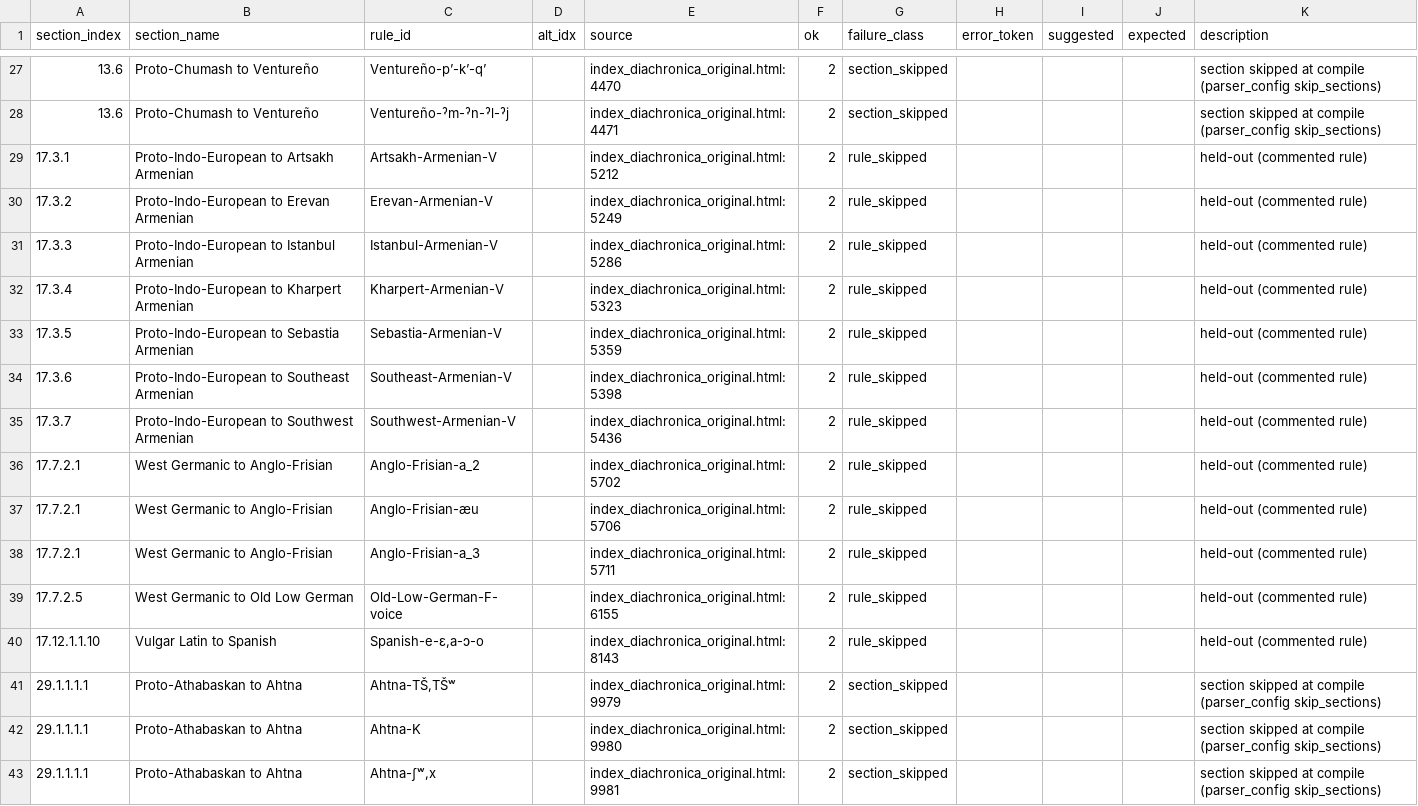
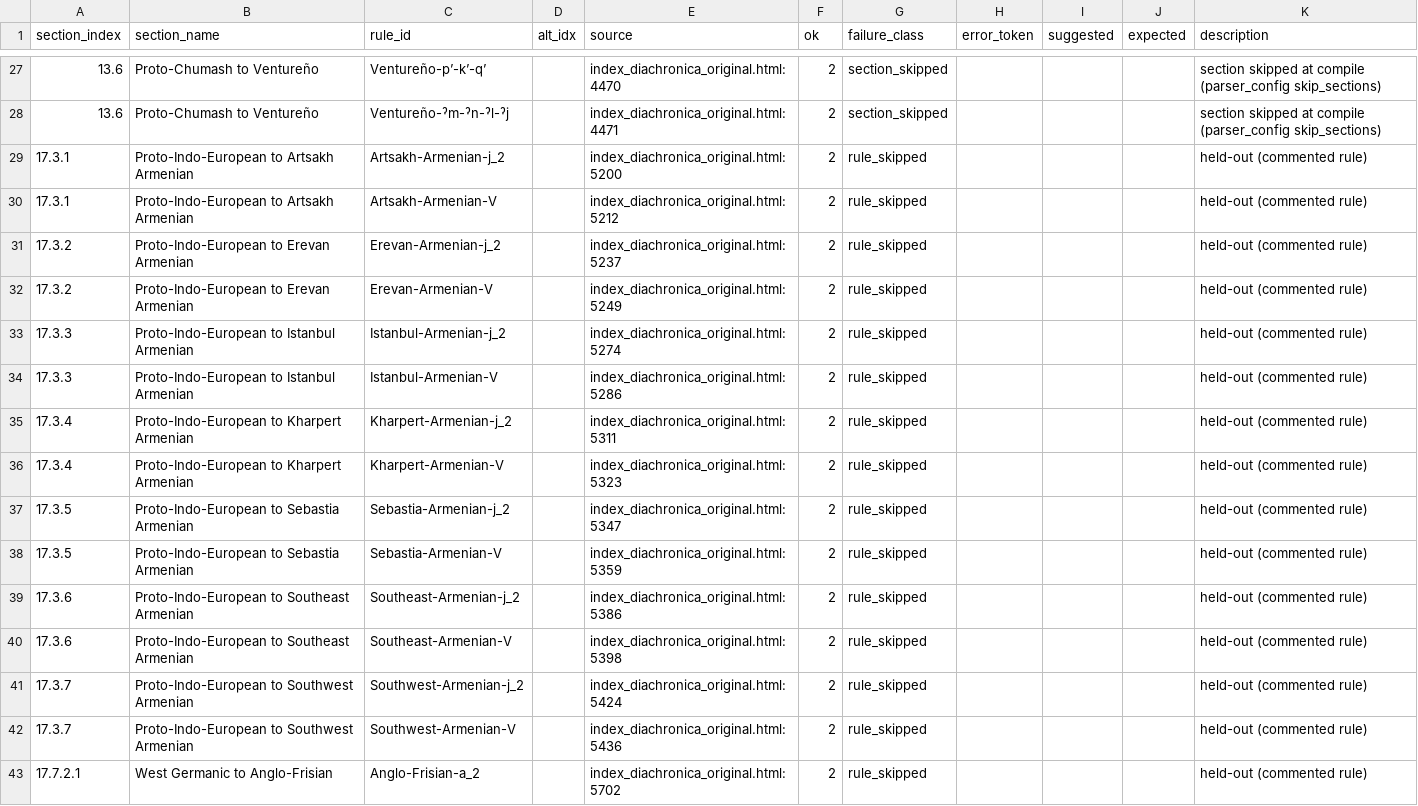
Before and after one commit to Pappa/conlanger, a CSV file: .scratch/rule-index/inventory/rule-inventory-skipped.csv, drawn as a sheet; only a part is shown, gaps mark what is left out; the shorter side is filled out with more unchanged rows; the diff names each change by its address in the sheet, - before the commit and + after, or states it on an @@ line.

```diff
--- a/.scratch/rule-index/inventory/rule-inventory-skipped.csv
+++ b/.scratch/rule-index/inventory/rule-inventory-skipped.csv
+row 29: 17.3.1 | Proto-Indo-European to Artsakh Armenian | Artsakh-Armenian-j_2 |  | index_diachronica_original.html:5200 | 2 | rule_skipped |  |  |  | held-out (commented rule)
+row 31: 17.3.2 | Proto-Indo-European to Erevan Armenian | Erevan-Armenian-j_2 |  | index_diachronica_original.html:5237 | 2 | rule_skipped |  |  |  | held-out (commented rule)
+row 33: 17.3.3 | Proto-Indo-European to Istanbul Armenian | Istanbul-Armenian-j_2 |  | index_diachronica_original.html:5274 | 2 | rule_skipped |  |  |  | held-out (commented rule)
+row 35: 17.3.4 | Proto-Indo-European to Kharpert Armenian | Kharpert-Armenian-j_2 |  | index_diachronica_original.html:5311 | 2 | rule_skipped |  |  |  | held-out (commented rule)
+row 37: 17.3.5 | Proto-Indo-European to Sebastia Armenian | Sebastia-Armenian-j_2 |  | index_diachronica_original.html:5347 | 2 | rule_skipped |  |  |  | held-out (commented rule)
+row 39: 17.3.6 | Proto-Indo-European to Southeast Armenian | Southeast-Armenian-j_2 |  | index_diachronica_original.html:5386 | 2 | rule_skipped |  |  |  | held-out (commented rule)
+row 41: 17.3.7 | Proto-Indo-European to Southwest Armenian | Southwest-Armenian-j_2 |  | index_diachronica_original.html:5424 | 2 | rule_skipped |  |  |  | held-out (commented rule)
```
Also changed, not shown: .scratch/rule-index/inventory/error_clusters/expected_underscore_errors.csv, .scratch/rule-index/inventory/error_clusters/prose_or_expected_arrow_errors.csv, 10 other files.
